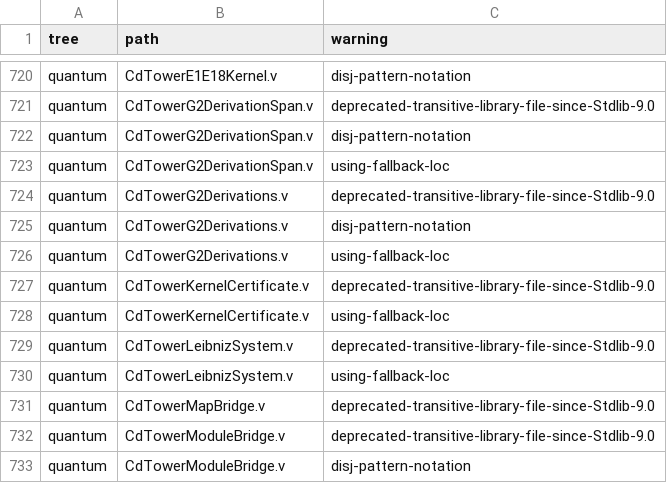
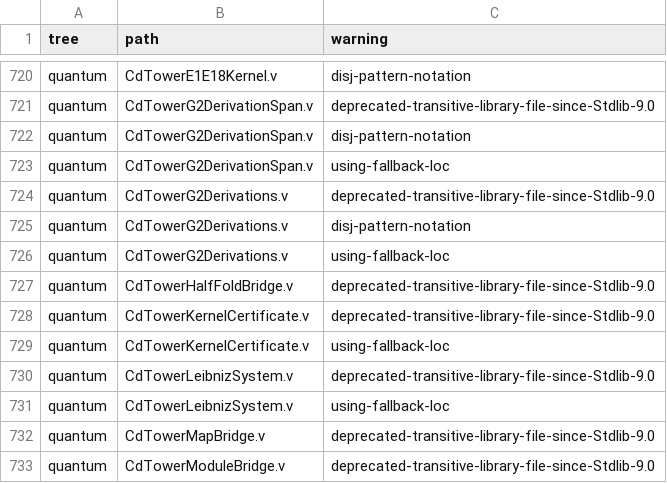
Before and after one commit to Oichkatzelesfrettschen/gororoba-math, a TSV file: ci/rocq-warnings/allowed.tsv, drawn as a sheet; only a part is shown, gaps mark what is left out; the shorter side is filled out with more unchanged rows.

```diff
--- a/ci/rocq-warnings/allowed.tsv
+++ b/ci/rocq-warnings/allowed.tsv
@@ -726,2 +726,3 @@ quantum	CdTowerG2Derivations.v	disj-pattern-notation
 quantum	CdTowerG2Derivations.v	using-fallback-loc
+quantum	CdTowerHalfFoldBridge.v	deprecated-transitive-library-file-since-Stdlib-9.0
 quantum	CdTowerKernelCertificate.v	deprecated-transitive-library-file-since-Stdlib-9.0
```
Also changed, not shown: ci/headline-results.tsv, 18 other files.
